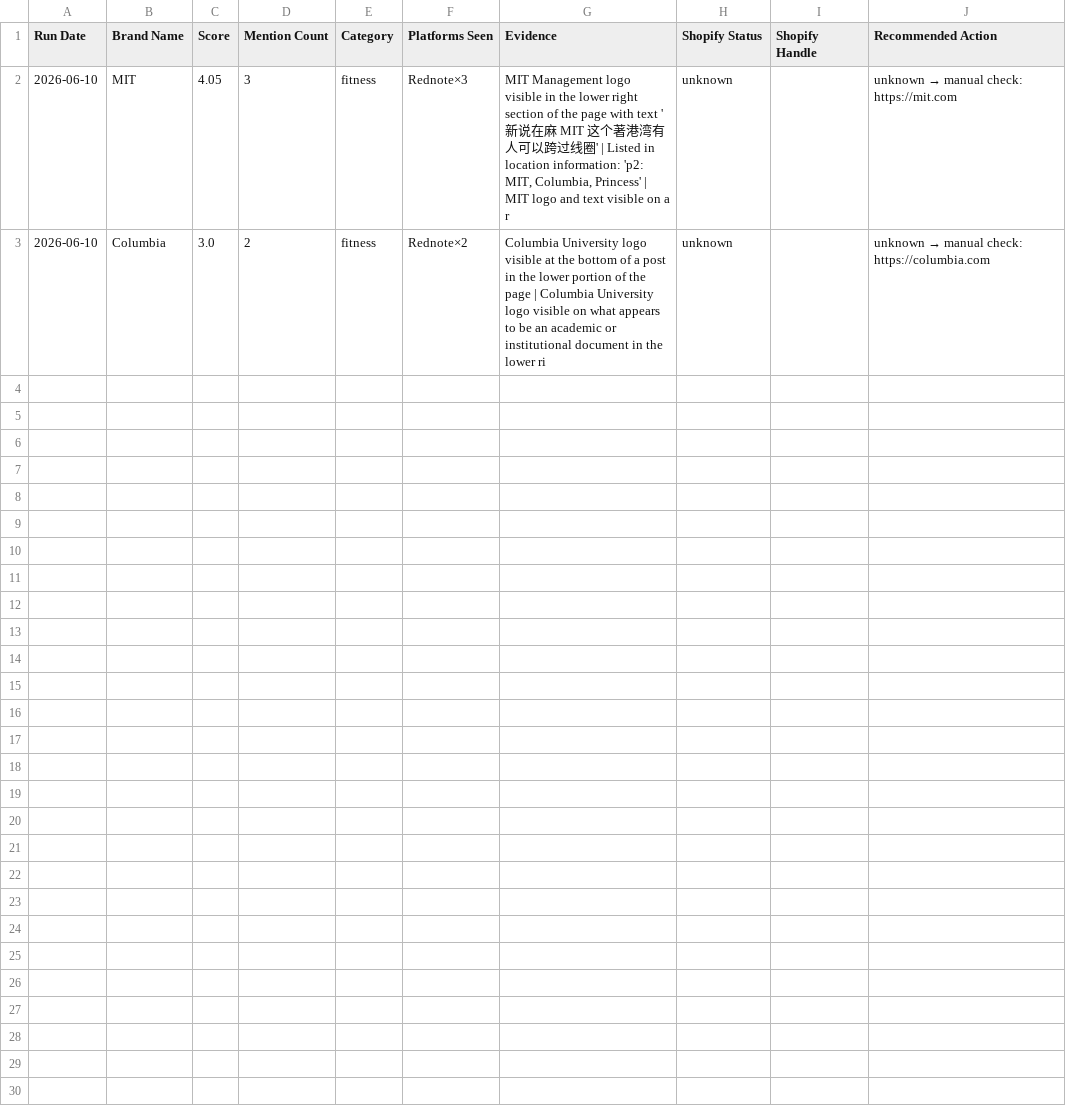
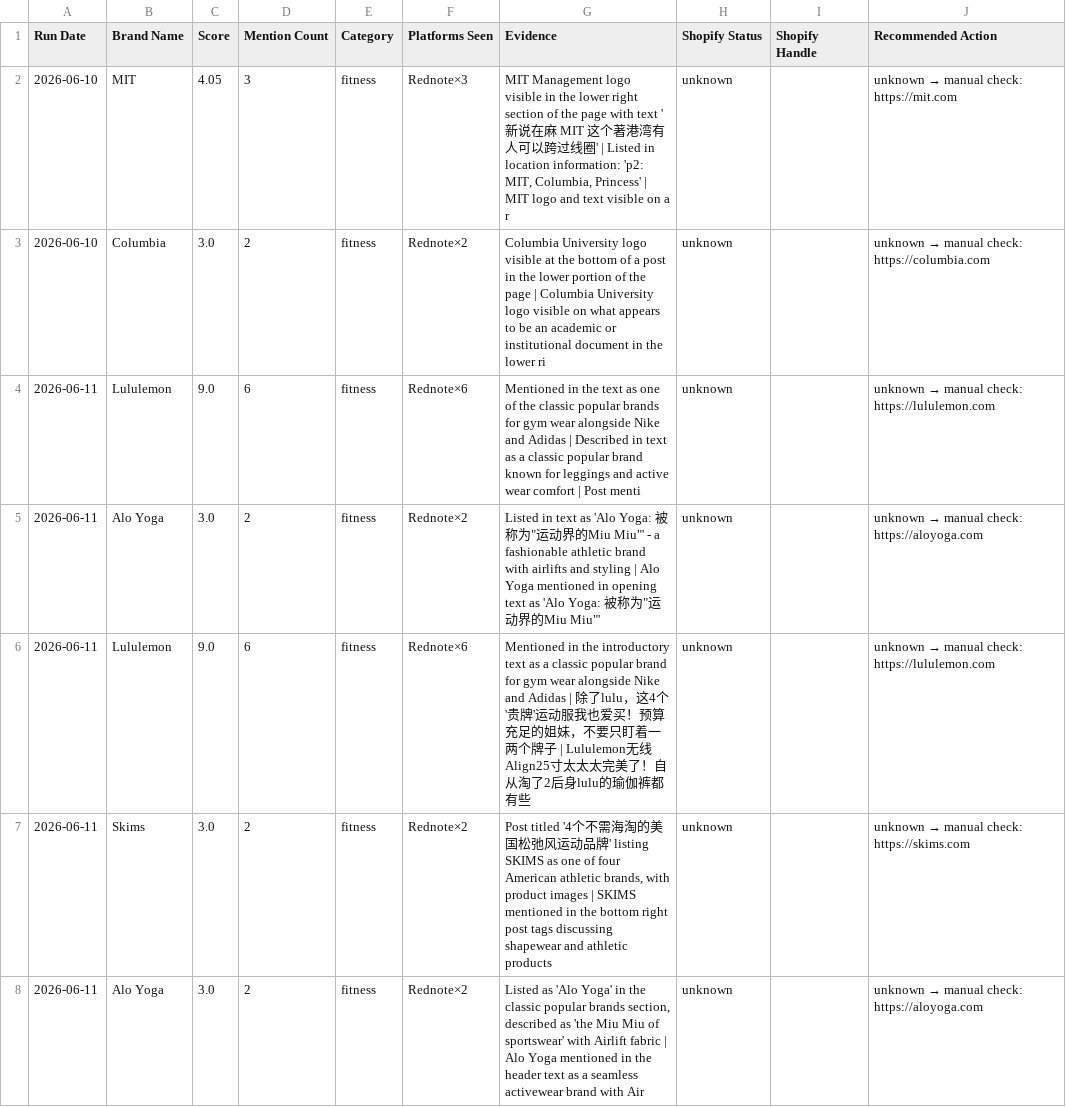
Before and after one commit to ederwinz/listing-risk-checker, a CSV file: Data-Scrapers/Brand_Candidates.csv, drawn as a sheet; only a part is shown; the diff covers the shown part only.

Commit message:
finally refined brand scout pipeline, opens rednote app, takes own screenshots, extracts brands, automatically adds to database and csv files.

```diff
--- a/Data-Scrapers/Brand_Candidates.csv
+++ b/Data-Scrapers/Brand_Candidates.csv
@@ -3 +3,6 @@ Run Date,Brand Name,Score,Mention Count,Category,Platforms Seen,Evidence,Shopify
 2026-06-10,Columbia,3.0,2,fitness,Rednote×2,Columbia University logo visible at the bottom of a post in the lower portion of the page | Columbia University logo visible on what appears to be an academic or institutional document in the lower ri,unknown,,unknown → manual check: https://columbia.com
+2026-06-11,Lululemon,9.0,6,fitness,Rednote×6,Mentioned in the text as one of the classic popular brands for gym wear alongside Nike and Adidas | Described in text as a classic popular brand known for leggings and active wear comfort | Post menti,unknown,,unknown → manual check: https://lululemon.com
+2026-06-11,Alo Yoga,3.0,2,fitness,Rednote×2,"Listed in text as 'Alo Yoga: 被称为""运动界的Miu Miu""' - a fashionable athletic brand with airlifts and styling | Alo Yoga mentioned in opening text as 'Alo Yoga: 被称为""运动界的Miu Miu""'",unknown,,unknown → manual check: https://aloyoga.com
+2026-06-11,Lululemon,9.0,6,fitness,Rednote×6,Mentioned in the introductory text as a classic popular brand for gym wear alongside Nike and Adidas | 除了lulu，这4个'贵牌'运动服我也爱买！预算充足的姐妹，不要只盯着一两个牌子 | Lululemon无线Align25寸太太太完美了！自从淘了2后身lulu的瑜伽裤都有些,unknown,,unknown → manual check: https://lululemon.com
+2026-06-11,Skims,3.0,2,fitness,Rednote×2,"Post titled '4个不需海淘的美国松弛风运动品牌' listing SKIMS as one of four American athletic brands, with product images | SKIMS mentioned in the bottom right post tags discussing shapewear and athletic products",unknown,,unknown → manual check: https://skims.com
+2026-06-11,Alo Yoga,3.0,2,fitness,Rednote×2,"Listed as 'Alo Yoga' in the classic popular brands section, described as 'the Miu Miu of sportswear' with Airlift fabric | Alo Yoga mentioned in the header text as a seamless activewear brand with Air",unknown,,unknown → manual check: https://aloyoga.com
```
Also changed, not shown: 5 added rows elsewhere in this file, 6 other files.
